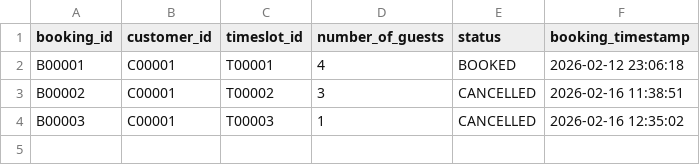
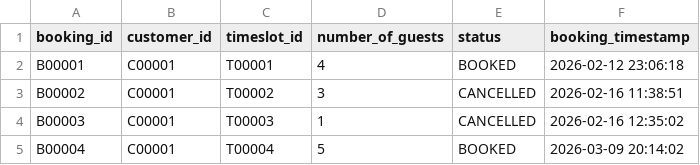
Before and after one commit to mornwilliams/Meow-Mocha-Main2, a CSV file: Meow&Mocha Main2/bookings.csv, drawn as a sheet.

Commit message:
staff booking should work now!! havent had the chance to test yet

```diff
--- a/Meow&Mocha Main2/bookings.csv
+++ b/Meow&Mocha Main2/bookings.csv
@@ -4 +4,2 @@ B00002,C00001,T00002,3,CANCELLED,2026-02-16 11:38:51
 B00003,C00001,T00003,1,CANCELLED,2026-02-16 12:35:02
+B00004,C00001,T00004,5,BOOKED,2026-03-09 20:14:02
```
Also changed, not shown: 2 other files.
